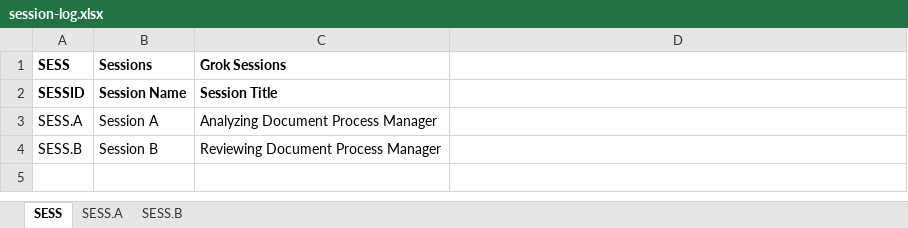
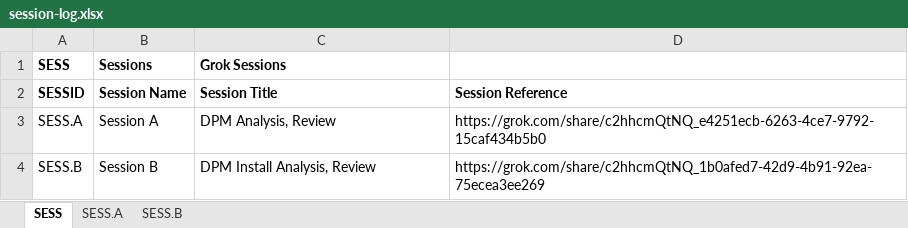
Before and after one commit to thomaspatrickwelborn/Document-Process-Manager, an Excel workbook: document/log/grok/session-log.xlsx, sheet SESS, drawn as a sheet; values as stored, in another font and other column widths than the file's, no borders; the diff names each change by its address in the sheet, - before the commit and + after, or states it on an @@ line.

Commit message:
Document

```diff
--- a/document/log/grok/session-log.xlsx (sheet SESS)
+++ b/document/log/grok/session-log.xlsx (sheet SESS)
-D2: (empty)
+D2: Session Reference
-C3 (Grok Sessions): Analyzing Document Process Manager
+C3 (Grok Sessions): DPM Analysis, Review
-D3: (empty)
+D3: https://grok.com/share/c2hhcmQtNQ_e4251ecb-6263-4ce7-9792-15caf434b5b0
-C4 (Grok Sessions): Reviewing Document Process Manager
+C4 (Grok Sessions): DPM Install Analysis, Review
-D4: (empty)
+D4: https://grok.com/share/c2hhcmQtNQ_1b0afed7-42d9-4b91-92ea-75ecea3ee269
```
Also changed, not shown: sheet SESS.B, sheet SESS.A, formulas that keep their value, 6 other files.
